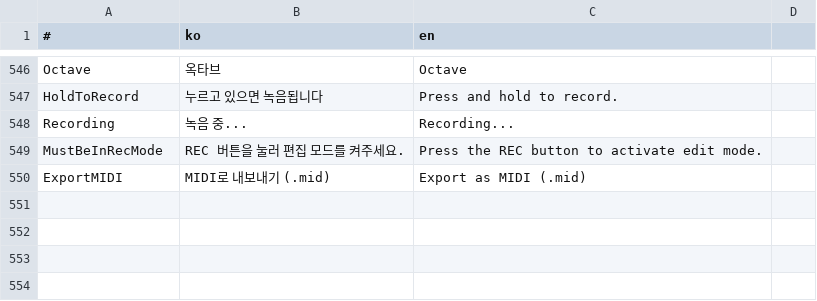
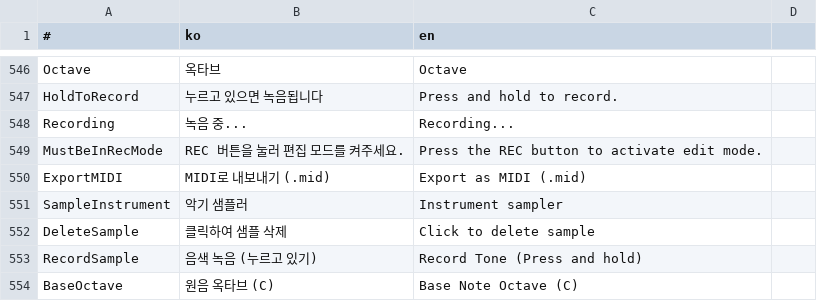
Before and after one commit to is2you2/is2you2.github.io, a CSV file: ember/translate.csv, drawn as a sheet; only a part is shown, gaps mark what is left out.

Commit message:
ember v1.6.21

```diff
--- a/ember/translate.csv
+++ b/ember/translate.csv
@@ -550 +550,5 @@ MustBeInRecMode,REC 버튼을 눌러 편집 모드를 켜주세요.,Press the RE
 ExportMIDI,MIDI로 내보내기 (.mid),Export as MIDI (.mid)
+SampleInstrument,악기 샘플러,Instrument sampler
+DeleteSample,클릭하여 샘플 삭제,Click to delete sample
+RecordSample,음색 녹음 (누르고 있기),Record Tone (Press and hold)
+BaseOctave,원음 옥타브 (C),Base Note Octave (C)
```
Also changed, not shown: 22 other files.
